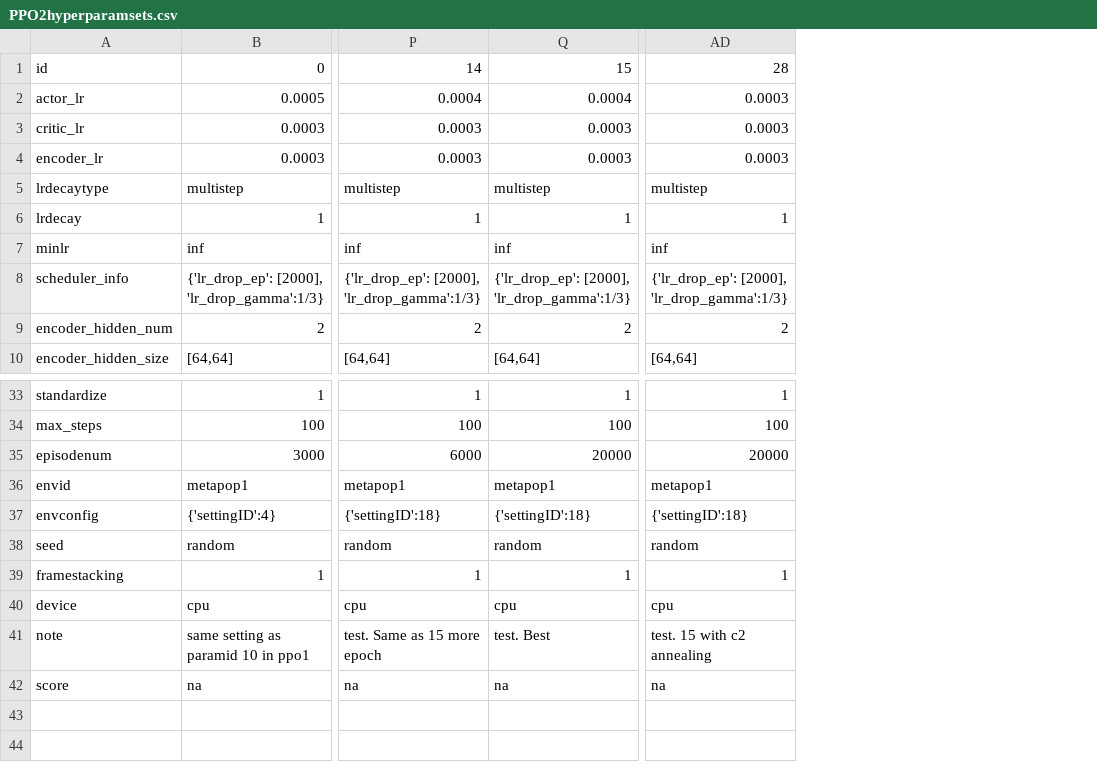
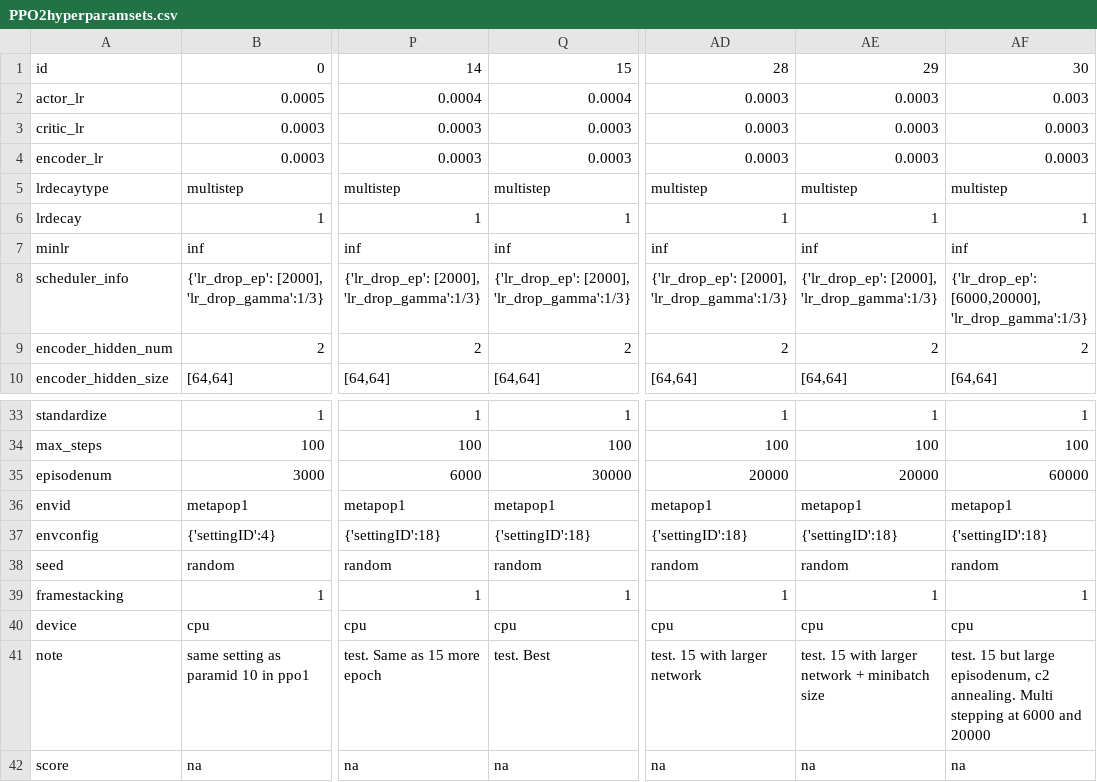
Before and after one commit to hyunseoky9/AIinterpretability, a CSV file: hyperparamsets/PPO2hyperparamsets.csv, drawn as a sheet; only a part is shown, gaps mark what is left out; the diff names each change by its address in the sheet, - before the commit and + after, or states it on an @@ line.

```diff
--- a/hyperparamsets/PPO2hyperparamsets.csv
+++ b/hyperparamsets/PPO2hyperparamsets.csv
+column AE, rows 1-10: 29 | 0.0003 | 0.0003 | 0.0003 | multistep | 1 | inf | {'lr_drop_ep': [2000], 'lr_drop_gamma':1/3} | 2 | [64,64]; rows 33-42: 1 | 100 | 20000 | metapop1 | {'settingID':18} | random | 1 | cpu | test. 15 with larger network + minibatch size | na
+column AF, rows 1-10: 30 | 0.003 | 0.0003 | 0.0003 | multistep | 1 | inf | {'lr_drop_ep': [6000,20000], 'lr_drop_gamma':1/3} | 2 | [64,64]; rows 33-42: 1 | 100 | 60000 | metapop1 | {'settingID':18} | random | 1 | cpu | test. 15 but large episodenum, c2 annealing. Multi stepping at 6000 and 20000 | na
-Q35: 20000
+Q35: 30000
-AD41: test. 15 with c2 annealing
+AD41: test. 15 with larger network
```
Also changed, not shown: 6 other files.
